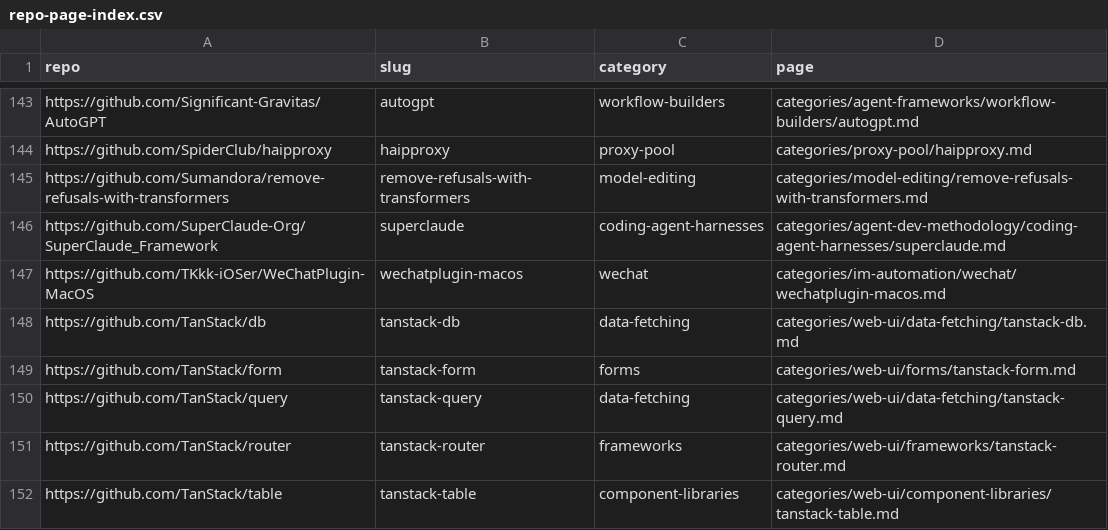
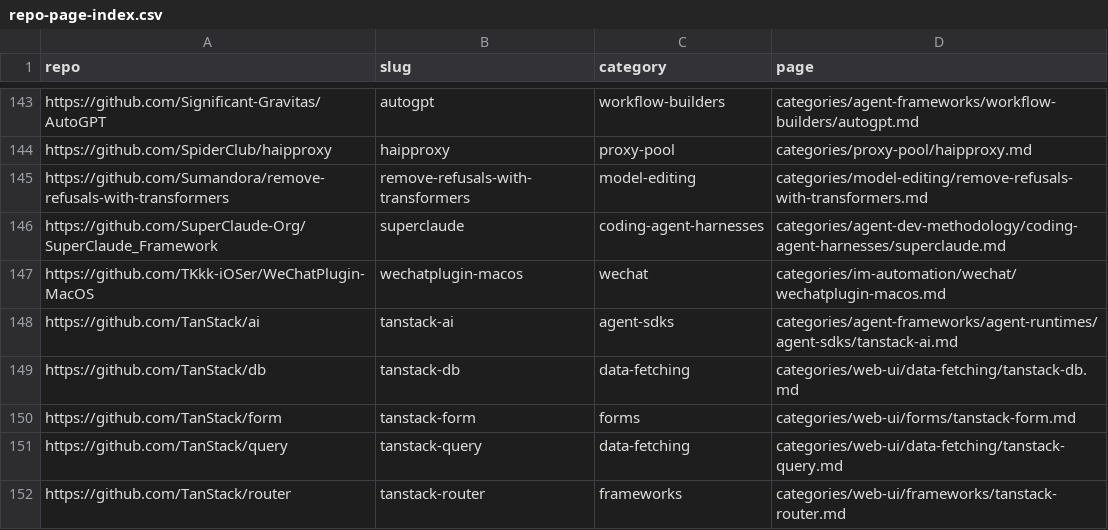
Before and after one commit to ZhenningLang/GitHub-Michelin, a CSV file: reports/repo-page-index.csv, drawn as a sheet; only a part is shown, gaps mark what is left out; the shorter side is filled out with more unchanged rows; the diff names each change by its address in the sheet, - before the commit and + after, or states it on an @@ line.

```diff
--- a/reports/repo-page-index.csv
+++ b/reports/repo-page-index.csv
+row 148: https://github.com/TanStack/ai | tanstack-ai | agent-sdks | categories/agent-frameworks/agent-runtimes/agent-sdks/tanstack-ai.md
```
Also changed, not shown: reports/unindexed-project-mentions.csv, 13 other files.
